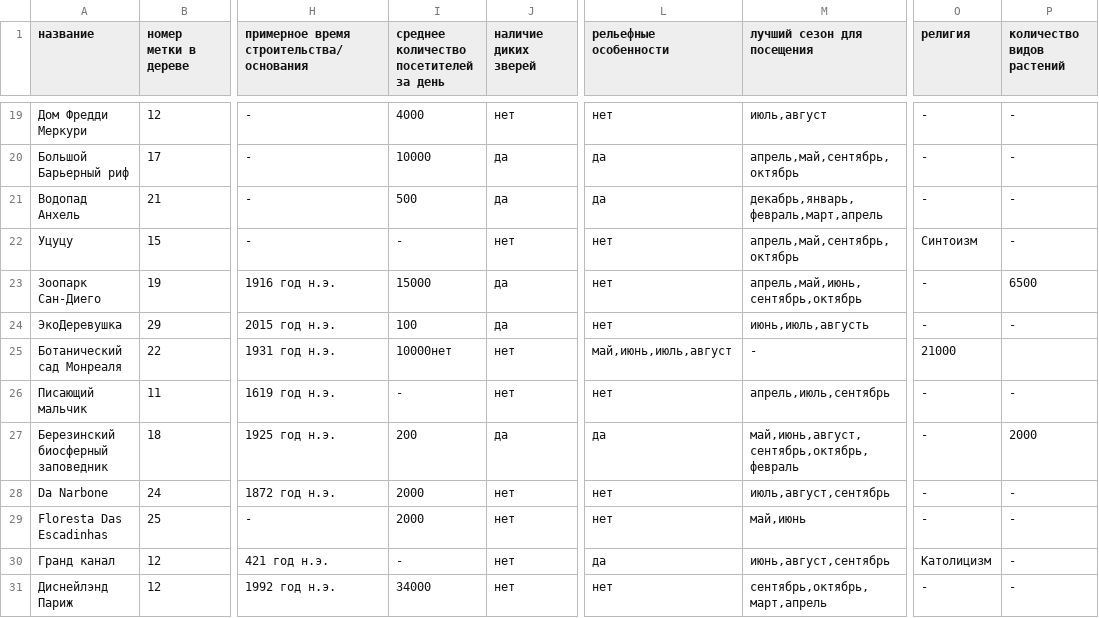
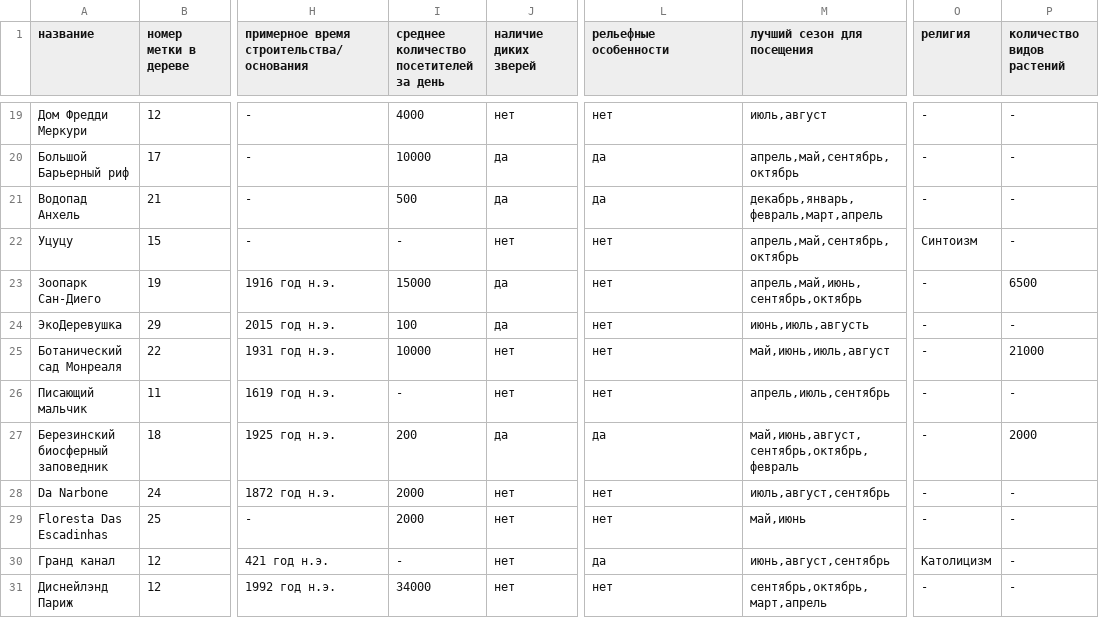
Before and after one commit to demonblo/artificial-intelligence-systems, a CSV file: lab_01/dataset.csv, drawn as a sheet; only a part is shown, gaps mark what is left out; the diff names each change by its address in the sheet, - before the commit and + after, or states it on an @@ line.

Commit message:
heh

```diff
--- a/lab_01/dataset.csv
+++ b/lab_01/dataset.csv
-I25: 10000нет
+I25: 10000
-L25 (рельефные особенности): май,июнь,июль,август
+L25 (рельефные особенности): нет
-M25 (лучший сезон для посещения): -
+M25 (лучший сезон для посещения): май,июнь,июль,август
-O25 (религия): 21000
+O25 (религия): -
-P25 (количество видов растений): (empty)
+P25 (количество видов растений): 21000
```
